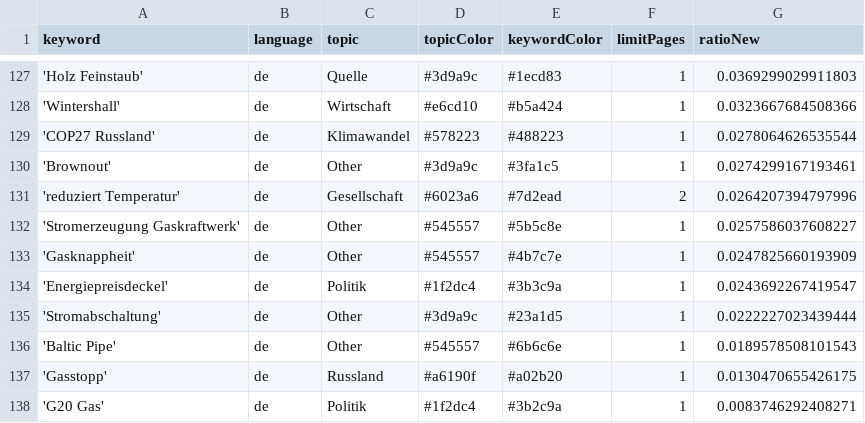
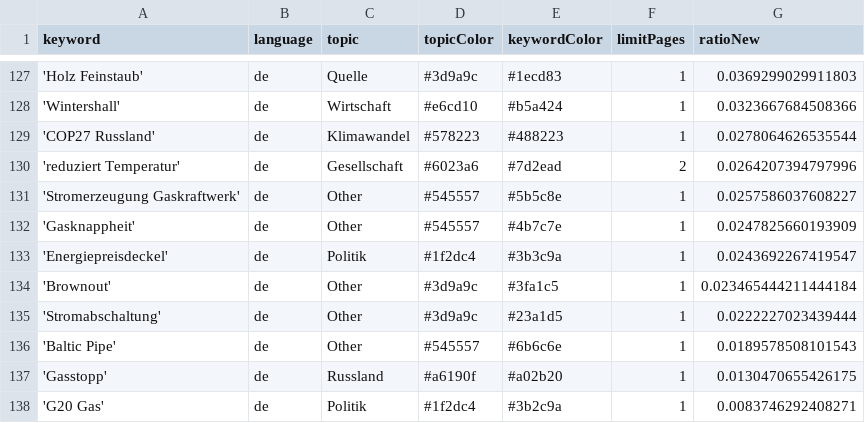
Before and after one commit to newsWhisperer/winterWeapon, a CSV file: keywords.csv, drawn as a sheet; only a part is shown, gaps mark what is left out; removed rows and columns are numbered as before the commit, all else as after; the diff names each change by its address in the sheet, - before the commit and + after, or states it on an @@ line.

Commit message:
Commit from GitHub Actions (harvest:0.0)

```diff
--- a/keywords.csv
+++ b/keywords.csv
-row 130: 'Brownout' | de | Other | #3d9a9c | #3fa1c5 | 1 | 0.0274299167193461
+row 134: 'Brownout' | de | Other | #3d9a9c | #3fa1c5 | 1 | 0.023465444211444184
```
